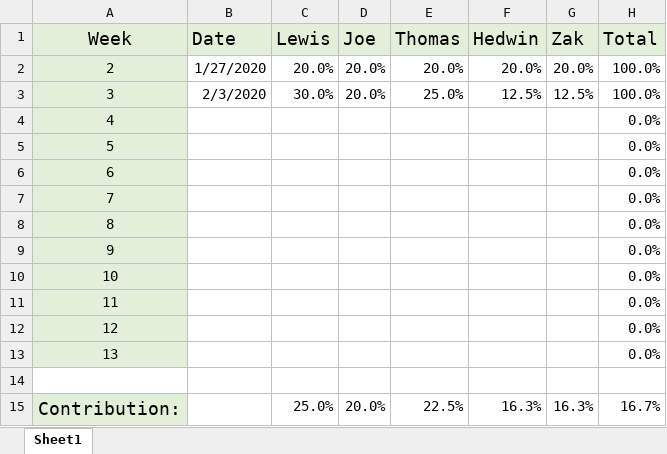
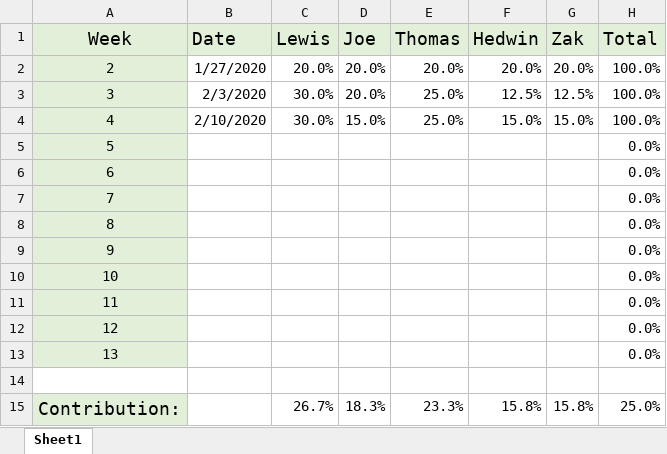
Before and after one commit to THEVlLLAlN/SOC09109_Nuvven_Group_Project, an Excel workbook: Contribution.xlsx, sheet Sheet1, drawn as a sheet; values as stored, in another font and other column widths than the file's, no borders; charts and pictures not drawn; the diff names each change by its address in the sheet, - before the commit and + after, or states it on an @@ line.

Commit message:
Contribution Spreadsheet
Added week 4 contribution.

```diff
--- a/Contribution.xlsx (sheet Sheet1)
+++ b/Contribution.xlsx (sheet Sheet1)
-B4 (Date): (empty)
+B4 (Date): 2/10/2020
-C4 (Lewis): (empty)
+C4 (Lewis): 30.0%
-D4 (Joe): (empty)
+D4 (Joe): 15.0%
-E4 (Thomas): (empty)
+E4 (Thomas): 25.0%
-F4 (Hedwin): (empty)
+F4 (Hedwin): 15.0%
-G4 (Zak): (empty)
+G4 (Zak): 15.0%
-H4 (Total): 0.0%
+H4 (Total): 100.0%
-C15 (Lewis): 25.0%
+C15 (Lewis): 26.7%
-D15 (Joe): 20.0%
+D15 (Joe): 18.3%
-E15 (Thomas): 22.5%
+E15 (Thomas): 23.3%
-F15 (Hedwin): 16.3%
+F15 (Hedwin): 15.8%
-G15 (Zak): 16.3%
+G15 (Zak): 15.8%
-H15 (Total): 16.7%
+H15 (Total): 25.0%
```
